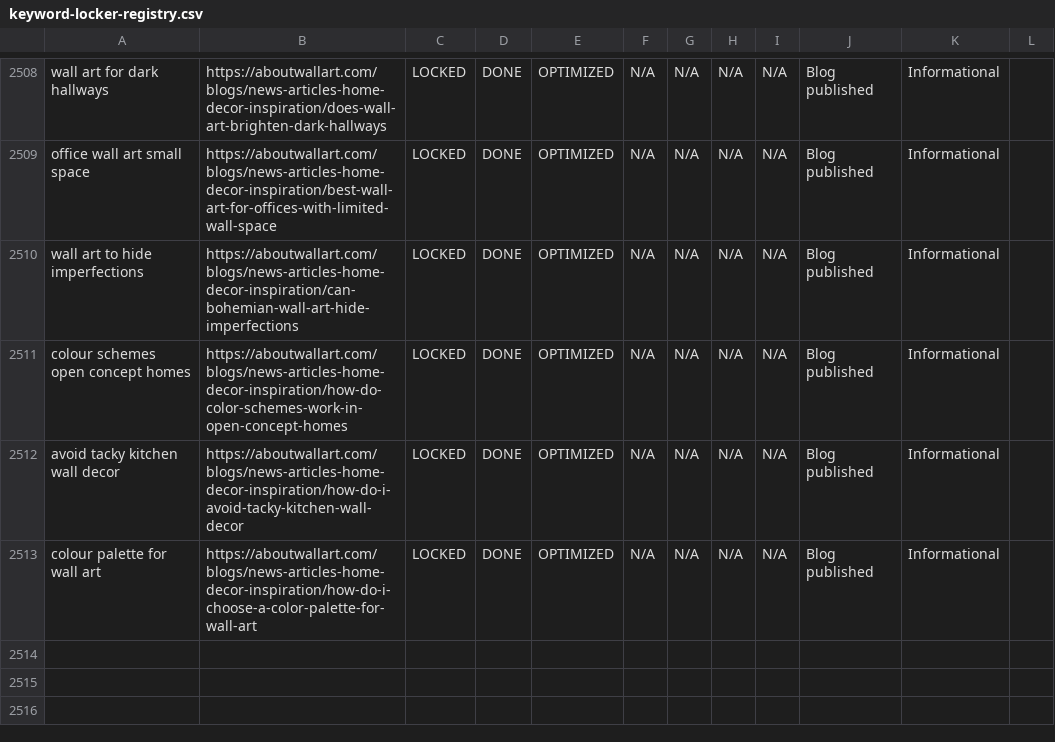
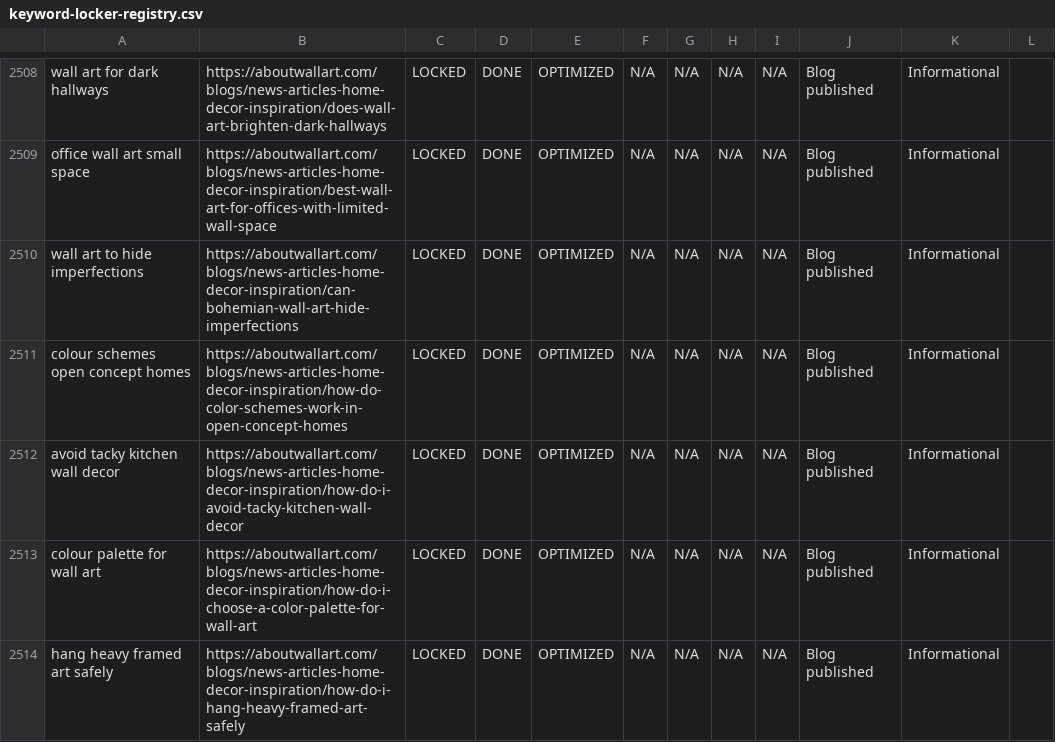
Before and after one commit to aboutwallart/seo-tools, a CSV file: data/keyword-locker-registry.csv, drawn as a sheet; only a part is shown, gaps mark what is left out.

Commit message:
Lock blog keyword: hang heavy framed art safely

```diff
--- a/data/keyword-locker-registry.csv
+++ b/data/keyword-locker-registry.csv
@@ -2513 +2513,2 @@ avoid tacky kitchen wall decor,https://aboutwallart.com/blogs/news-articles-home
 colour palette for wall art,https://aboutwallart.com/blogs/news-articles-home-decor-inspiration/how-do-i-choose-a-color-palette-for-wall-art,LOCKED,DONE,OPTIMIZED,N/A,N/A,N/A,N/A,Blog published,Informational,
+hang heavy framed art safely,https://aboutwallart.com/blogs/news-articles-home-decor-inspiration/how-do-i-hang-heavy-framed-art-safely,LOCKED,DONE,OPTIMIZED,N/A,N/A,N/A,N/A,Blog published,Informational,
```
